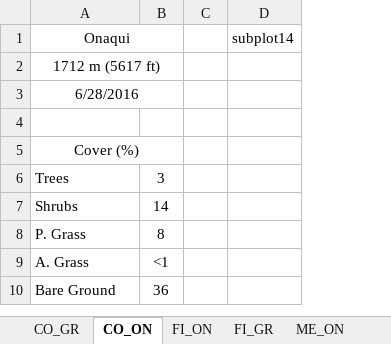
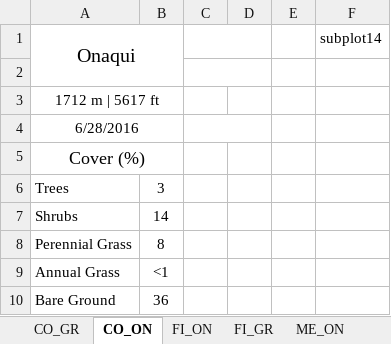
Before and after one commit to woz22/thesis, an Excel workbook: fuels_guide/jp/indesign/phase1/photodescriptions.xlsx, sheet CO_ON, drawn as a sheet; values as stored, in another font and other column widths than the file's, no borders; removed rows and columns are numbered as before the commit, all else as after; the diff names each change by its address in the sheet, - before the commit and + after, or states it on an @@ line.

```diff
--- a/fuels_guide/jp/indesign/phase1/photodescriptions.xlsx (sheet CO_ON)
+++ b/fuels_guide/jp/indesign/phase1/photodescriptions.xlsx (sheet CO_ON)
+column D, empty
+column E, empty
@@ A1 text size: larger @@
+C1:D1 merged
+row 2: (empty)
-A3: 1712 m (5617 ft)
+A3: 1712 m | 5617 ft
+C4:D4 merged
-row 4: (empty)
@@ A5 text size: larger @@
-A8: P. Grass
+A8: Perennial Grass
-A9: A. Grass
+A9: Annual Grass
```
Also changed, not shown: sheet CO_GR, sheet BM_SC, sheet BM_GR, sheet FI_GR, sheet ME_ON, sheet FI_ON, 1 more sheet, other sheet tabs, fuels_guide/pj/fuel_table_tidy_pj.xlsx, 56 other files.
